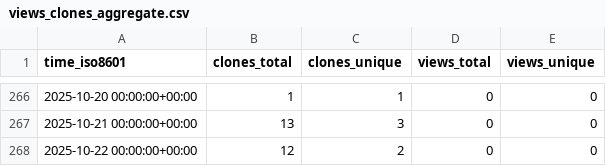
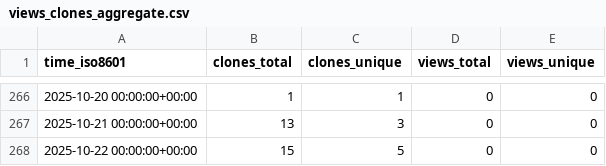
Before and after one commit to peff74/ESP_connect_to_strongest_WiFi, a CSV file: peff74/ESP_connect_to_strongest_WiFi/ghrs-data/views_clones_aggregate.csv, drawn as a sheet; only a part is shown, gaps mark what is left out.

```diff
--- a/peff74/ESP_connect_to_strongest_WiFi/ghrs-data/views_clones_aggregate.csv
+++ b/peff74/ESP_connect_to_strongest_WiFi/ghrs-data/views_clones_aggregate.csv
@@ -267,2 +267,2 @@ time_iso8601,clones_total,clones_unique,views_total,views_unique
 2025-10-21 00:00:00+00:00,13,3,0,0
-2025-10-22 00:00:00+00:00,12,2,0,0
+2025-10-22 00:00:00+00:00,15,5,0,0
```
Also changed, not shown: 1 other file.
